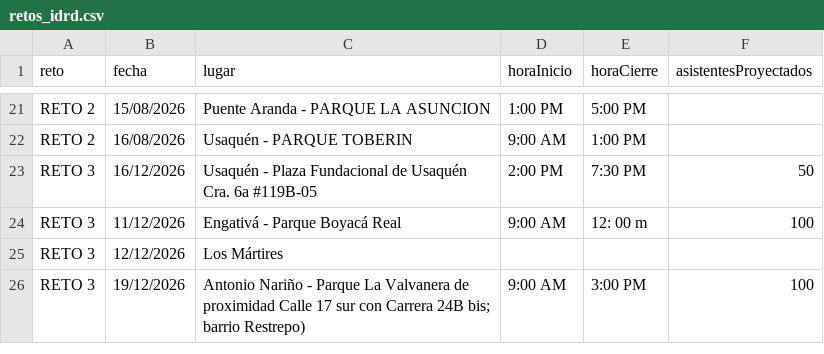
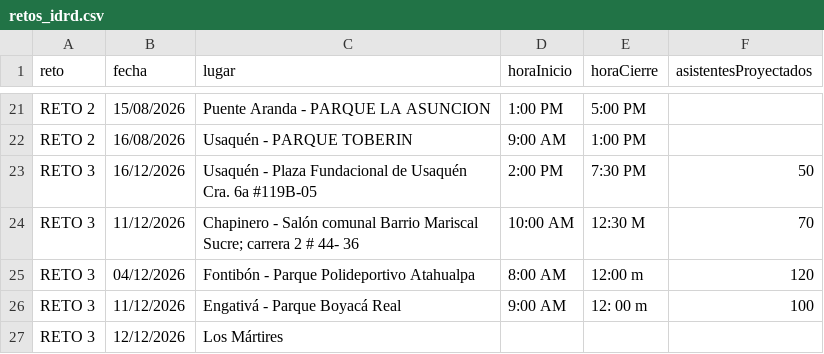
Before and after one commit to soy-juandi/recreolab-data, a CSV file: retos_idrd.csv, drawn as a sheet; only a part is shown, gaps mark what is left out; the shorter side is filled out with more unchanged rows; the diff names each change by its address in the sheet, - before the commit and + after, or states it on an @@ line.

Commit message:
update: retos csv automatico

```diff
--- a/retos_idrd.csv
+++ b/retos_idrd.csv
+row 24: RETO 3 | 11/12/2026 | Chapinero - Salón comunal Barrio Mariscal Sucre; carrera 2 # 44- 36 | 10:00 AM | 12:30 M | 70
+row 25: RETO 3 | 04/12/2026 | Fontibón - Parque Polideportivo Atahualpa | 8:00 AM | 12:00 m | 120
```
